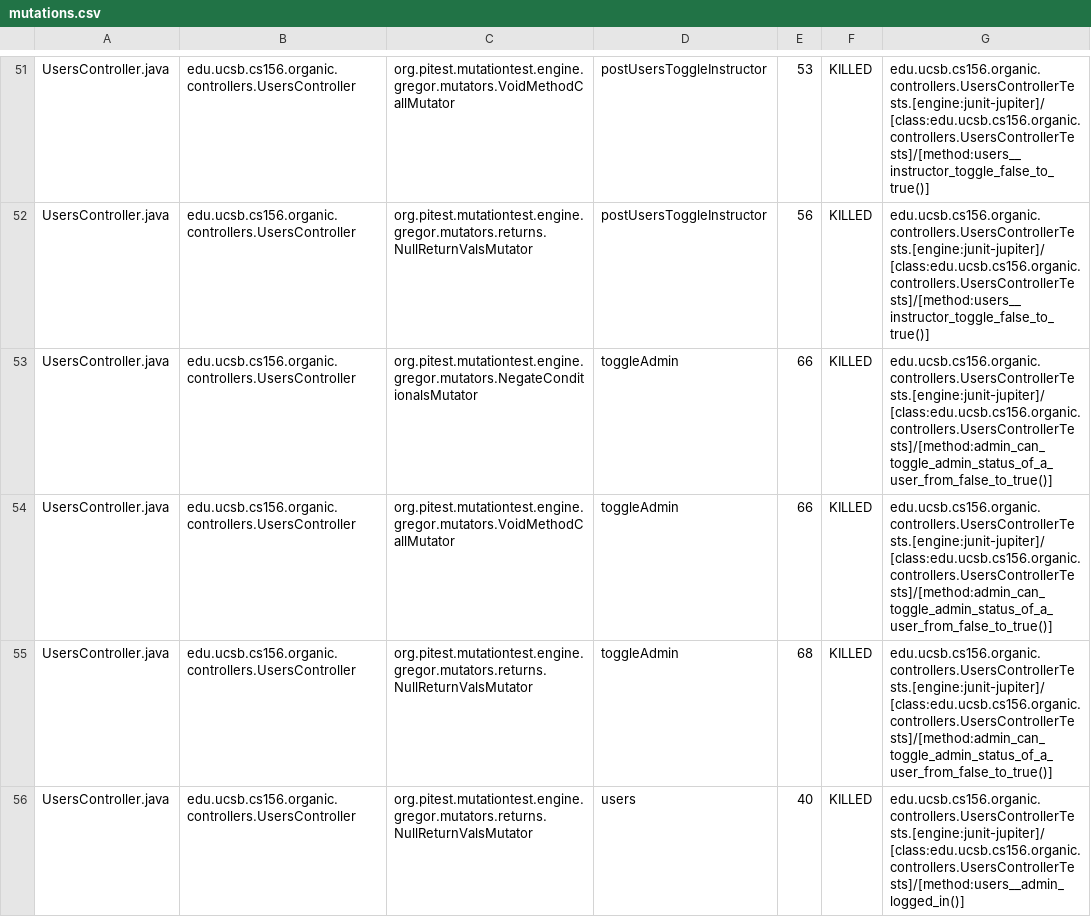
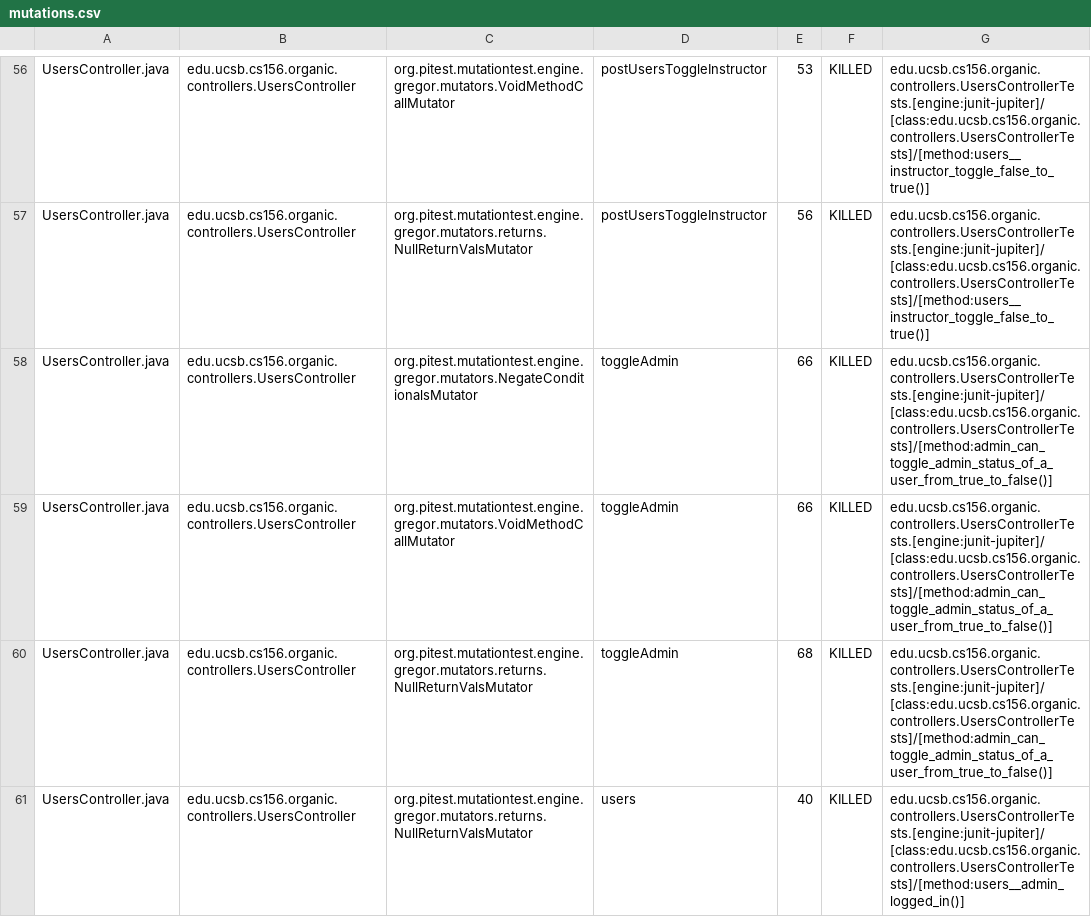
Before and after one commit to ucsb-cs156-f23/proj-organic-f23-6pm-4, a CSV file: pitest/mutations.csv, drawn as a sheet; only a part is shown, gaps mark what is left out; the diff covers the shown part only.

Commit message:
Deploying to gh-pages from @ ucsb-cs156-f23/proj-organic-f23-6pm-4@53a255916dcbcbc475f00869dd8d67311b7cbcba 🚀

```diff
--- a/pitest/mutations.csv
+++ b/pitest/mutations.csv
@@ -52,5 +57,5 @@ UsersController.java,edu.ucsb.cs156.organic.controllers.UsersController,org.pite
 UsersController.java,edu.ucsb.cs156.organic.controllers.UsersController,org.pitest.mutationtest.engine.gregor.mutators.returns.NullReturnValsMutator,postUsersToggleInstructor,56,KILLED,edu.ucsb.cs156.organic.controllers.UsersControllerTests.[engine:junit-jupiter]/[class:edu.ucsb.cs156.organic.controllers.UsersControllerTests]/[method:users__instructor_toggle_false_to_true()]
-UsersController.java,edu.ucsb.cs156.organic.controllers.UsersController,org.pitest.mutationtest.engine.gregor.mutators.NegateConditionalsMutator,toggleAdmin,66,KILLED,edu.ucsb.cs156.organic.controllers.UsersControllerTests.[engine:junit-jupiter]/[class:edu.ucsb.cs156.organic.controllers.UsersControllerTests]/[method:admin_can_toggle_admin_status_of_a_user_from_false_to_true()]
-UsersController.java,edu.ucsb.cs156.organic.controllers.UsersController,org.pitest.mutationtest.engine.gregor.mutators.VoidMethodCallMutator,toggleAdmin,66,KILLED,edu.ucsb.cs156.organic.controllers.UsersControllerTests.[engine:junit-jupiter]/[class:edu.ucsb.cs156.organic.controllers.UsersControllerTests]/[method:admin_can_toggle_admin_status_of_a_user_from_false_to_true()]
-UsersController.java,edu.ucsb.cs156.organic.controllers.UsersController,org.pitest.mutationtest.engine.gregor.mutators.returns.NullReturnValsMutator,toggleAdmin,68,KILLED,edu.ucsb.cs156.organic.controllers.UsersControllerTests.[engine:junit-jupiter]/[class:edu.ucsb.cs156.organic.controllers.UsersControllerTests]/[method:admin_can_toggle_admin_status_of_a_user_from_false_to_true()]
+UsersController.java,edu.ucsb.cs156.organic.controllers.UsersController,org.pitest.mutationtest.engine.gregor.mutators.NegateConditionalsMutator,toggleAdmin,66,KILLED,edu.ucsb.cs156.organic.controllers.UsersControllerTests.[engine:junit-jupiter]/[class:edu.ucsb.cs156.organic.controllers.UsersControllerTests]/[method:admin_can_toggle_admin_status_of_a_user_from_true_to_false()]
+UsersController.java,edu.ucsb.cs156.organic.controllers.UsersController,org.pitest.mutationtest.engine.gregor.mutators.VoidMethodCallMutator,toggleAdmin,66,KILLED,edu.ucsb.cs156.organic.controllers.UsersControllerTests.[engine:junit-jupiter]/[class:edu.ucsb.cs156.organic.controllers.UsersControllerTests]/[method:admin_can_toggle_admin_status_of_a_user_from_true_to_false()]
+UsersController.java,edu.ucsb.cs156.organic.controllers.UsersController,org.pitest.mutationtest.engine.gregor.mutators.returns.NullReturnValsMutator,toggleAdmin,68,KILLED,edu.ucsb.cs156.organic.controllers.UsersControllerTests.[engine:junit-jupiter]/[class:edu.ucsb.cs156.organic.controllers.UsersControllerTests]/[method:admin_can_toggle_admin_status_of_a_user_from_true_to_false()]
 UsersController.java,edu.ucsb.cs156.organic.controllers.UsersController,org.pitest.mutationtest.engine.gregor.mutators.returns.NullReturnValsMutator,users,40,KILLED,edu.ucsb.cs156.organic.controllers.UsersControllerTests.[engine:junit-jupiter]/[class:edu.ucsb.cs156.organic.controllers.UsersControllerTests]/[method:users__admin_logged_in()]
```
Also changed, not shown: 6 added rows, 1 removed row and 8 edited cells elsewhere in this file, 18 other files.
